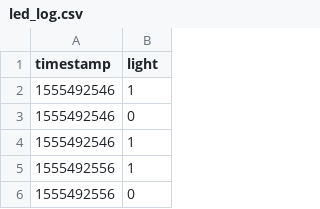
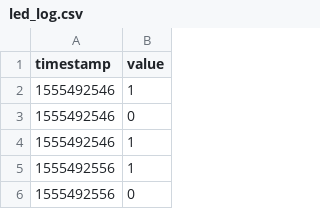
Before and after one commit to estellearrc/domartelle, a CSV file: client-desktop/logs/led_log.csv, drawn as a sheet; only a part is shown.

```diff
--- a/client-desktop/logs/led_log.csv
+++ b/client-desktop/logs/led_log.csv
@@ -1,2 +1,2 @@
-timestamp,light
+timestamp,value
 1555492546,1
```
Also changed, not shown: client-desktop/logs/humidity_log.csv, client-desktop/logs/servo_log.csv, 5 other files.
